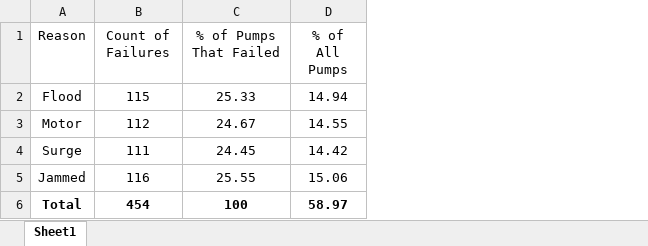
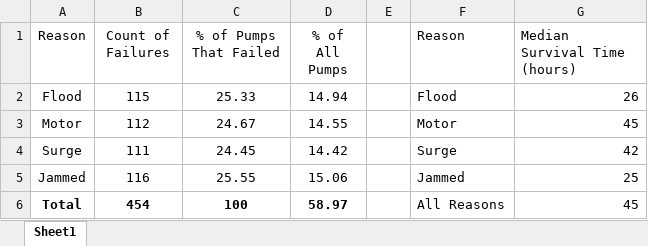
Before and after one commit to yipben/fall3, an Excel workbook: surv/pump_failure_table.xlsx, sheet Sheet1, drawn as a sheet; values as stored, in another font and other column widths than the file's, no borders; table styles not drawn; the diff names each change by its address in the sheet, - before the commit and + after, or states it on an @@ line.

Commit message:
surv updates

```diff
--- a/surv/pump_failure_table.xlsx (sheet Sheet1)
+++ b/surv/pump_failure_table.xlsx (sheet Sheet1)
+column E, empty
+column F (Reason), rows 2-6: Flood | Motor | Surge | Jammed | All Reasons
+column G (Median Survival Time (hours)), rows 2-6: 26 | 45 | 42 | 25 | 45
```
Also changed, not shown: 1 other file.
